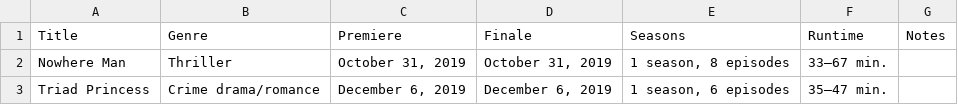
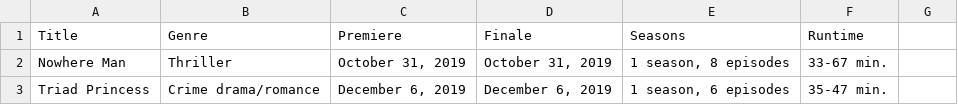
Before and after one commit to Fynn-Mehrens/original-content-eda, a CSV file: datasets/netflix/shows/table-51.csv, drawn as a sheet.

Commit message:
Update table-51.csv

```diff
--- a/datasets/netflix/shows/table-51.csv
+++ b/datasets/netflix/shows/table-51.csv
@@ -1,3 +1,3 @@
-Title,Genre,Premiere,Finale,Seasons,Runtime,Notes
-Nowhere Man,Thriller,"October 31, 2019","October 31, 2019","1 season, 8 episodes",33–67 min.,
-Triad Princess,Crime drama/romance,"December 6, 2019","December 6, 2019","1 season, 6 episodes",35–47 min.,
+Title,Genre,Premiere,Finale,Seasons,Runtime
+Nowhere Man,Thriller,"October 31, 2019","October 31, 2019","1 season, 8 episodes",33-67 min.
+Triad Princess,Crime drama/romance,"December 6, 2019","December 6, 2019","1 season, 6 episodes",35-47 min.
```
